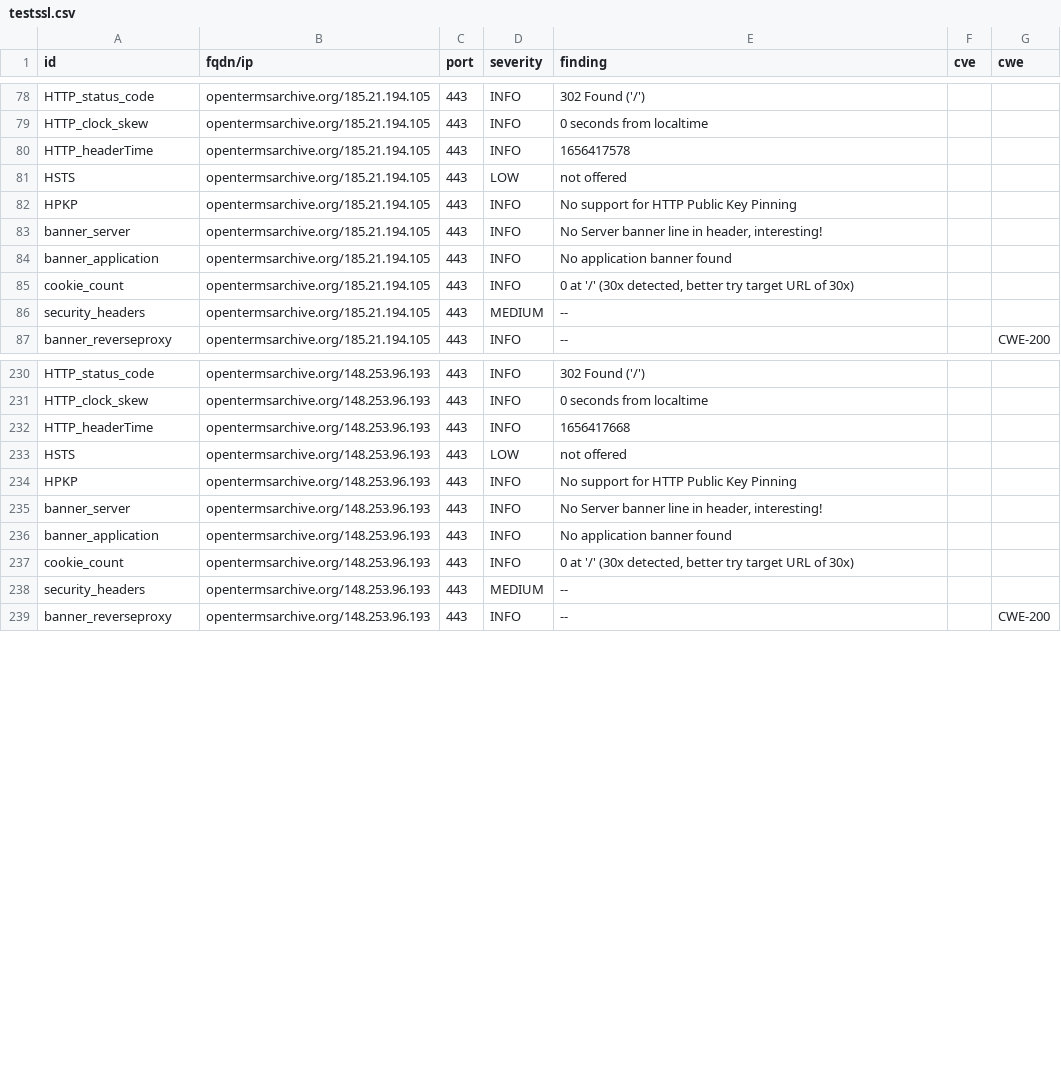
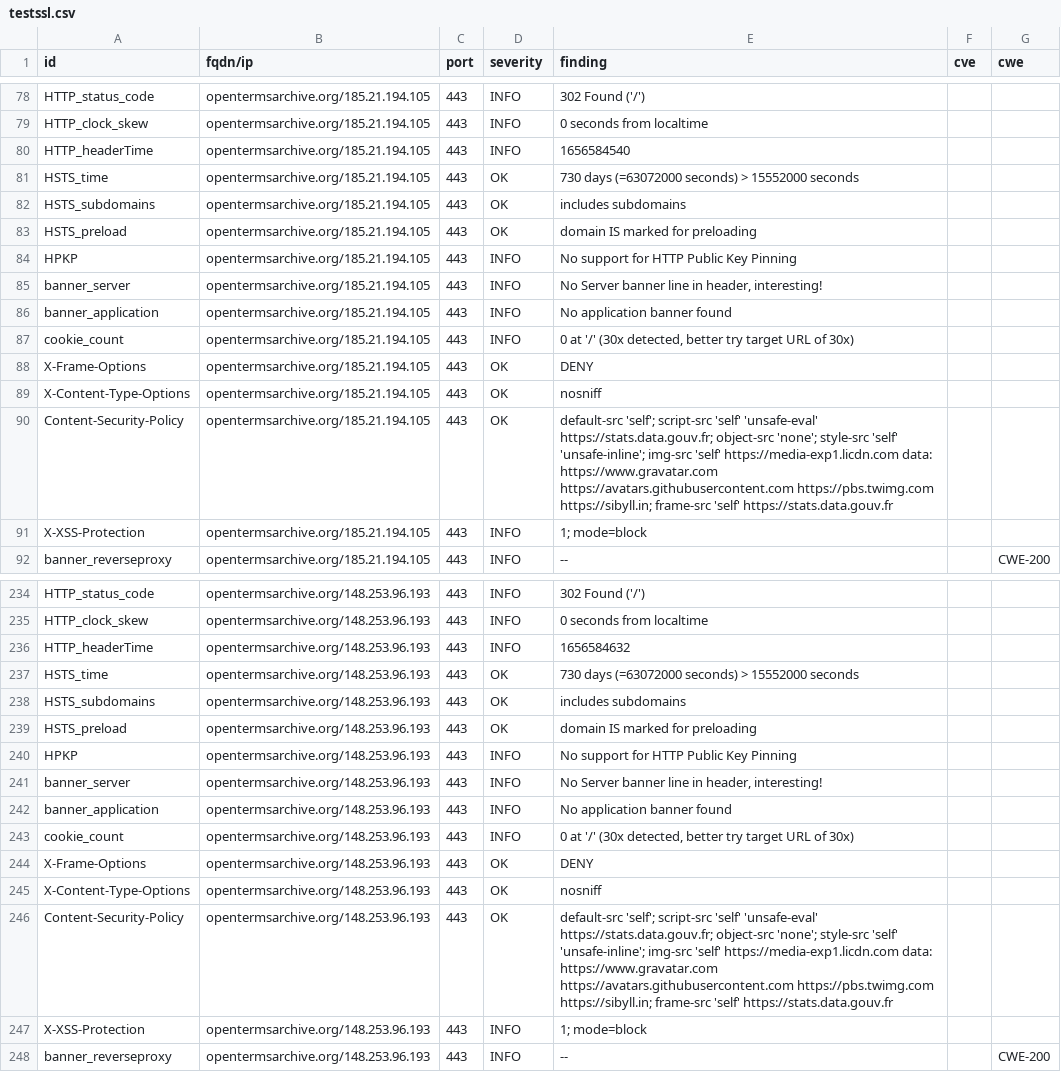
Before and after one commit to OpenTermsArchive/dashlord, a CSV file: results/aHR0cHM6Ly9vcGVudGVybXNhcmNoaXZlLm9yZw==/testssl.csv, drawn as a sheet; only a part is shown, gaps mark what is left out; the diff covers the shown part only.

Commit message:
update: https://opentermsarchive.org

```diff
--- a/results/aHR0cHM6Ly9vcGVudGVybXNhcmNoaXZlLm9yZw==/testssl.csv
+++ b/results/aHR0cHM6Ly9vcGVudGVybXNhcmNoaXZlLm9yZw==/testssl.csv
@@ -79,4 +79,6 @@
 "HTTP_clock_skew","opentermsarchive.org/185.21.194.105","443","INFO","0 seconds from localtime","",""
-"HTTP_headerTime","opentermsarchive.org/185.21.194.105","443","INFO","1656417578","",""
-"HSTS","opentermsarchive.org/185.21.194.105","443","LOW","not offered","",""
+"HTTP_headerTime","opentermsarchive.org/185.21.194.105","443","INFO","1656584540","",""
+"HSTS_time","opentermsarchive.org/185.21.194.105","443","OK","730 days (=63072000 seconds) > 15552000 seconds","",""
+"HSTS_subdomains","opentermsarchive.org/185.21.194.105","443","OK","includes subdomains","",""
+"HSTS_preload","opentermsarchive.org/185.21.194.105","443","OK","domain IS marked for preloading","",""
 "HPKP","opentermsarchive.org/185.21.194.105","443","INFO","No support for HTTP Public Key Pinning","",""
@@ -85,3 +87,6 @@
 "cookie_count","opentermsarchive.org/185.21.194.105","443","INFO","0 at '/' (30x detected, better try target URL of 30x)","",""
-"security_headers","opentermsarchive.org/185.21.194.105","443","MEDIUM","--","",""
+"X-Frame-Options","opentermsarchive.org/185.21.194.105","443","OK","DENY","",""
+"X-Content-Type-Options","opentermsarchive.org/185.21.194.105","443","OK","nosniff","",""
+"Content-Security-Policy","opentermsarchive.org/185.21.194.105","443","OK","default-src 'self'; script-src 'self' 'unsafe-eval' https://stats.data.gouv.fr; object-src 'none'; style-src 'self' 'unsafe-inline'; img-src 'self'  https://media-exp1.licdn.com data: https://www.gravatar.com https://avatars.githubusercontent.com https://pbs.twimg.com https://sibyll.in; frame-src 'self' https://stats.data.gouv.fr","",""
+"X-XSS-Protection","opentermsarchive.org/185.21.194.105","443","INFO","1; mode=block","",""
 "banner_reverseproxy","opentermsarchive.org/185.21.194.105","443","INFO","--","","CWE-200"
@@ -231,4 +235,6 @@
 "HTTP_clock_skew","opentermsarchive.org/148.253.96.193","443","INFO","0 seconds from localtime","",""
-"HTTP_headerTime","opentermsarchive.org/148.253.96.193","443","INFO","1656417668","",""
-"HSTS","opentermsarchive.org/148.253.96.193","443","LOW","not offered","",""
+"HTTP_headerTime","opentermsarchive.org/148.253.96.193","443","INFO","1656584632","",""
+"HSTS_time","opentermsarchive.org/148.253.96.193","443","OK","730 days (=63072000 seconds) > 15552000 seconds","",""
+"HSTS_subdomains","opentermsarchive.org/148.253.96.193","443","OK","includes subdomains","",""
+"HSTS_preload","opentermsarchive.org/148.253.96.193","443","OK","domain IS marked for preloading","",""
 "HPKP","opentermsarchive.org/148.253.96.193","443","INFO","No support for HTTP Public Key Pinning","",""
@@ -237,3 +243,6 @@
 "cookie_count","opentermsarchive.org/148.253.96.193","443","INFO","0 at '/' (30x detected, better try target URL of 30x)","",""
-"security_headers","opentermsarchive.org/148.253.96.193","443","MEDIUM","--","",""
+"X-Frame-Options","opentermsarchive.org/148.253.96.193","443","OK","DENY","",""
+"X-Content-Type-Options","opentermsarchive.org/148.253.96.193","443","OK","nosniff","",""
+"Content-Security-Policy","opentermsarchive.org/148.253.96.193","443","OK","default-src 'self'; script-src 'self' 'unsafe-eval' https://stats.data.gouv.fr; object-src 'none'; style-src 'self' 'unsafe-inline'; img-src 'self'  https://media-exp1.licdn.com data: https://www.gravatar.com https://avatars.githubusercontent.com https://pbs.twimg.com https://sibyll.in; frame-src 'self' https://stats.data.gouv.fr","",""
+"X-XSS-Protection","opentermsarchive.org/148.253.96.193","443","INFO","1; mode=block","",""
 "banner_reverseproxy","opentermsarchive.org/148.253.96.193","443","INFO","--","","CWE-200"
```
Also changed, not shown: 2 removed rows and 5 edited cells elsewhere in this file, 13 other files.
